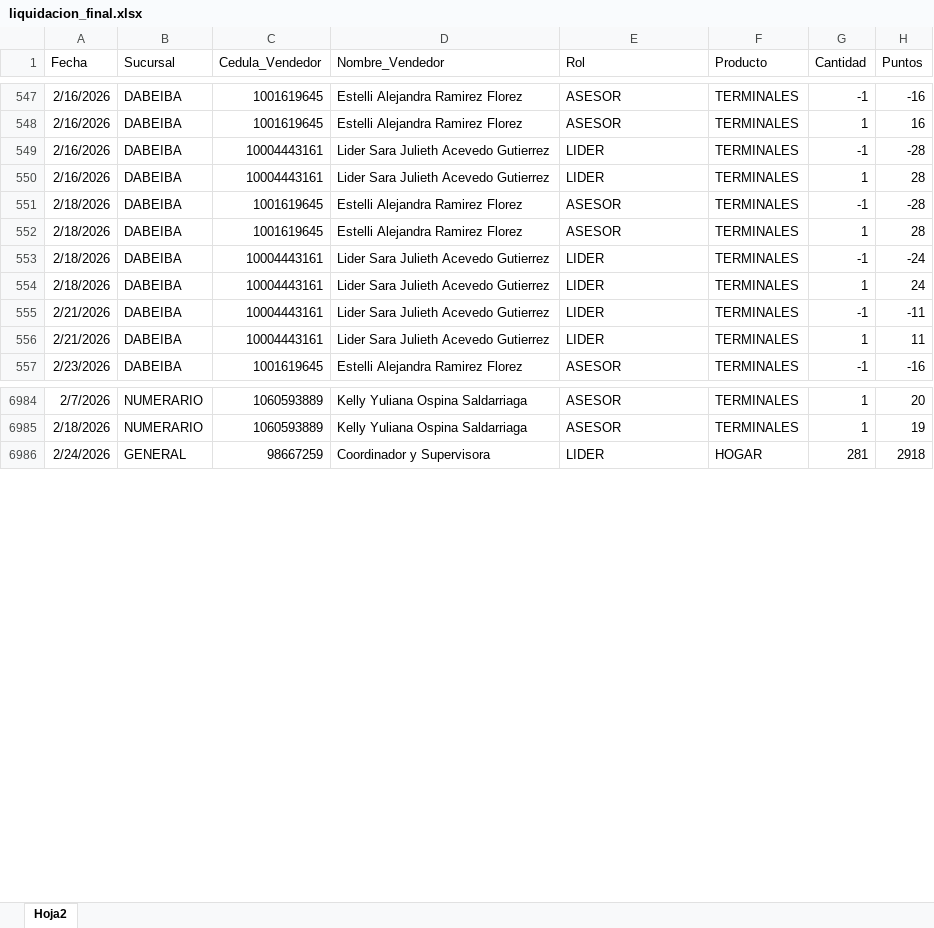
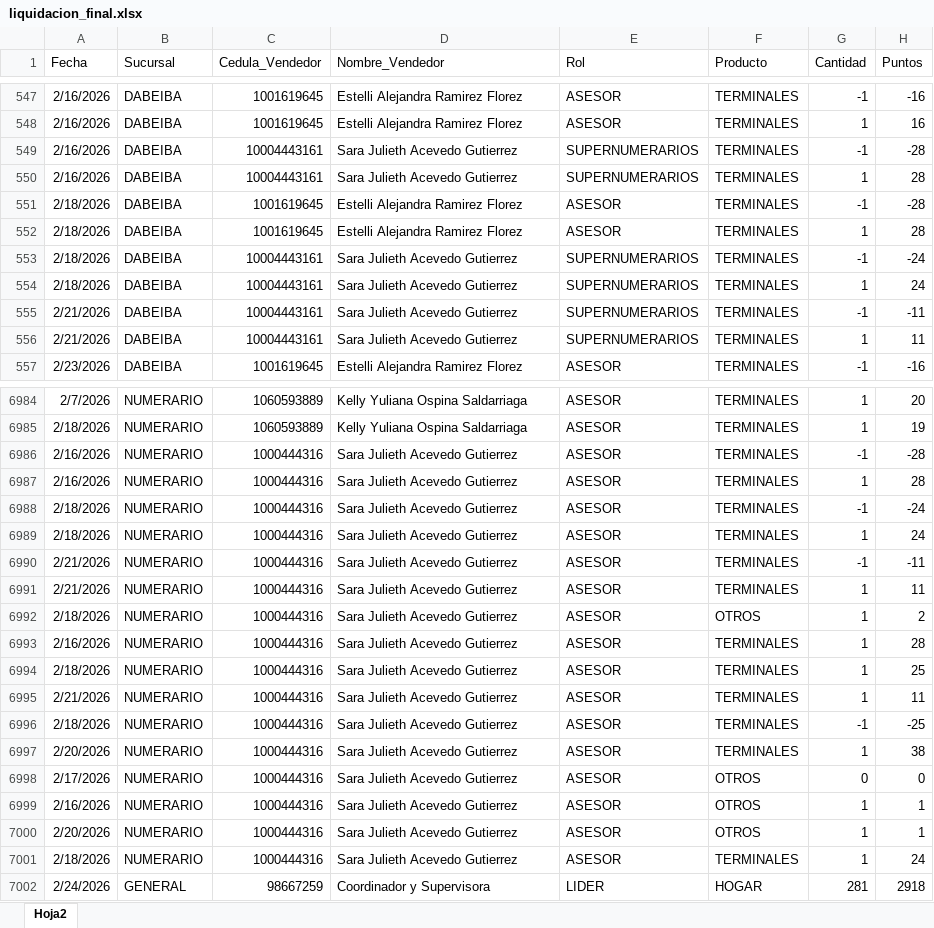
Before and after one commit to Paolam1903/CierreCVS2026, an Excel workbook: data/liquidacion_final.xlsx, sheet Hoja2, drawn as a sheet; only a part is shown, gaps mark what is left out; values as stored, in another font and other column widths than the file's, no borders; the diff covers the shown part only; the diff names each change by its address in the sheet, - before the commit and + after, or states it on an @@ line.

```diff
--- a/data/liquidacion_final.xlsx (sheet Hoja2)
+++ b/data/liquidacion_final.xlsx (sheet Hoja2)
-D549:D550 (Nombre_Vendedor): Lider Sara Julieth Acevedo Gutierrez
+D549:D550 (Nombre_Vendedor): Sara Julieth Acevedo Gutierrez
-E549:E550 (Rol): LIDER
+E549:E550 (Rol): SUPERNUMERARIOS
-D553:D556 (Nombre_Vendedor): Lider Sara Julieth Acevedo Gutierrez
+D553:D556 (Nombre_Vendedor): Sara Julieth Acevedo Gutierrez
-E553:E556 (Rol): LIDER
+E553:E556 (Rol): SUPERNUMERARIOS
+row 6986: 2/16/2026 | NUMERARIO | 1000444316 | Sara Julieth Acevedo Gutierrez | ASESOR | TERMINALES | -1 | -28
+row 6987: 2/16/2026 | NUMERARIO | 1000444316 | Sara Julieth Acevedo Gutierrez | ASESOR | TERMINALES | 1 | 28
+row 6988: 2/18/2026 | NUMERARIO | 1000444316 | Sara Julieth Acevedo Gutierrez | ASESOR | TERMINALES | -1 | -24
+row 6989: 2/18/2026 | NUMERARIO | 1000444316 | Sara Julieth Acevedo Gutierrez | ASESOR | TERMINALES | 1 | 24
+row 6990: 2/21/2026 | NUMERARIO | 1000444316 | Sara Julieth Acevedo Gutierrez | ASESOR | TERMINALES | -1 | -11
+row 6991: 2/21/2026 | NUMERARIO | 1000444316 | Sara Julieth Acevedo Gutierrez | ASESOR | TERMINALES | 1 | 11
+row 6992: 2/18/2026 | NUMERARIO | 1000444316 | Sara Julieth Acevedo Gutierrez | ASESOR | OTROS | 1 | 2
+row 6993: 2/16/2026 | NUMERARIO | 1000444316 | Sara Julieth Acevedo Gutierrez | ASESOR | TERMINALES | 1 | 28
+row 6994: 2/18/2026 | NUMERARIO | 1000444316 | Sara Julieth Acevedo Gutierrez | ASESOR | TERMINALES | 1 | 25
+row 6995: 2/21/2026 | NUMERARIO | 1000444316 | Sara Julieth Acevedo Gutierrez | ASESOR | TERMINALES | 1 | 11
+row 6996: 2/18/2026 | NUMERARIO | 1000444316 | Sara Julieth Acevedo Gutierrez | ASESOR | TERMINALES | -1 | -25
+row 6997: 2/20/2026 | NUMERARIO | 1000444316 | Sara Julieth Acevedo Gutierrez | ASESOR | TERMINALES | 1 | 38
+row 6998: 2/17/2026 | NUMERARIO | 1000444316 | Sara Julieth Acevedo Gutierrez | ASESOR | OTROS | 0 | 0
+row 6999: 2/16/2026 | NUMERARIO | 1000444316 | Sara Julieth Acevedo Gutierrez | ASESOR | OTROS | 1 | 1
+row 7000: 2/20/2026 | NUMERARIO | 1000444316 | Sara Julieth Acevedo Gutierrez | ASESOR | OTROS | 1 | 1
+row 7001: 2/18/2026 | NUMERARIO | 1000444316 | Sara Julieth Acevedo Gutierrez | ASESOR | TERMINALES | 1 | 24
```
Also changed, not shown: 20 edited cells elsewhere in this sheet, data/historico_comisiones.xlsx.
